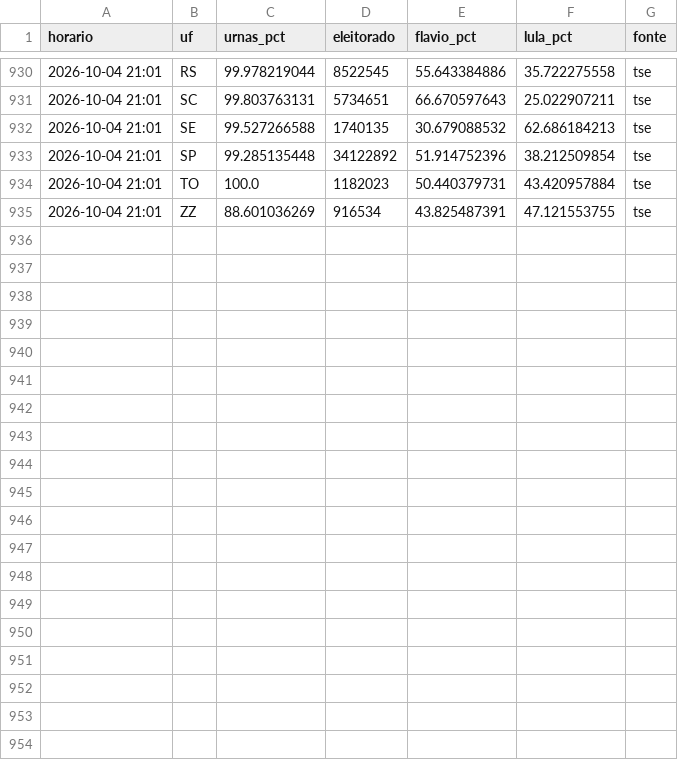
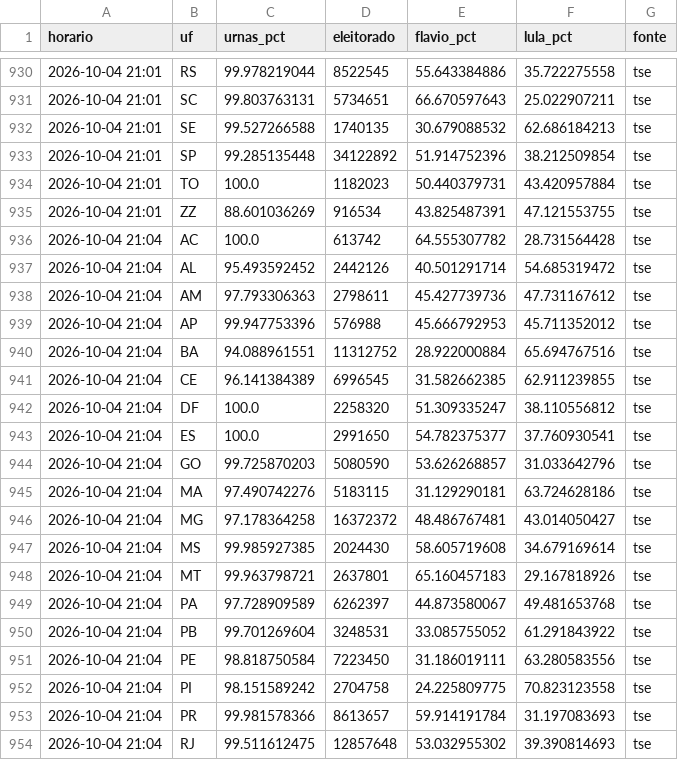
Before and after one commit to arrualuiz/apuracao-eleicoes-2026, a CSV file: dados/estados.csv, drawn as a sheet; only a part is shown, gaps mark what is left out; the diff covers the shown part only.

```diff
--- a/dados/estados.csv
+++ b/dados/estados.csv
@@ -935 +935,20 @@ horario,uf,urnas_pct,eleitorado,flavio_pct,lula_pct,fonte
 2026-10-04 21:01,ZZ,88.601036269,916534,43.825487391,47.121553755,tse
+2026-10-04 21:04,AC,100.0,613742,64.555307782,28.731564428,tse
+2026-10-04 21:04,AL,95.493592452,2442126,40.501291714,54.685319472,tse
+2026-10-04 21:04,AM,97.793306363,2798611,45.427739736,47.731167612,tse
+2026-10-04 21:04,AP,99.947753396,576988,45.666792953,45.711352012,tse
+2026-10-04 21:04,BA,94.088961551,11312752,28.922000884,65.694767516,tse
+2026-10-04 21:04,CE,96.141384389,6996545,31.582662385,62.911239855,tse
+2026-10-04 21:04,DF,100.0,2258320,51.309335247,38.110556812,tse
+2026-10-04 21:04,ES,100.0,2991650,54.782375377,37.760930541,tse
+2026-10-04 21:04,GO,99.725870203,5080590,53.626268857,31.033642796,tse
+2026-10-04 21:04,MA,97.490742276,5183115,31.129290181,63.724628186,tse
+2026-10-04 21:04,MG,97.178364258,16372372,48.486767481,43.014050427,tse
+2026-10-04 21:04,MS,99.985927385,2024430,58.605719608,34.679169614,tse
+2026-10-04 21:04,MT,99.963798721,2637801,65.160457183,29.167818926,tse
+2026-10-04 21:04,PA,97.728909589,6262397,44.873580067,49.481653768,tse
+2026-10-04 21:04,PB,99.701269604,3248531,33.085755052,61.291843922,tse
+2026-10-04 21:04,PE,98.818750584,7223450,31.186019111,63.280583556,tse
+2026-10-04 21:04,PI,98.151589242,2704758,24.225809775,70.823123558,tse
+2026-10-04 21:04,PR,99.981578366,8613657,59.914191784,31.197083693,tse
+2026-10-04 21:04,RJ,99.511612475,12857648,53.032955302,39.390814693,tse
```
Also changed, not shown: 9 added rows elsewhere in this file, dados/export/apuracao.csv, dados/export/coletas.csv, 6 other files.
